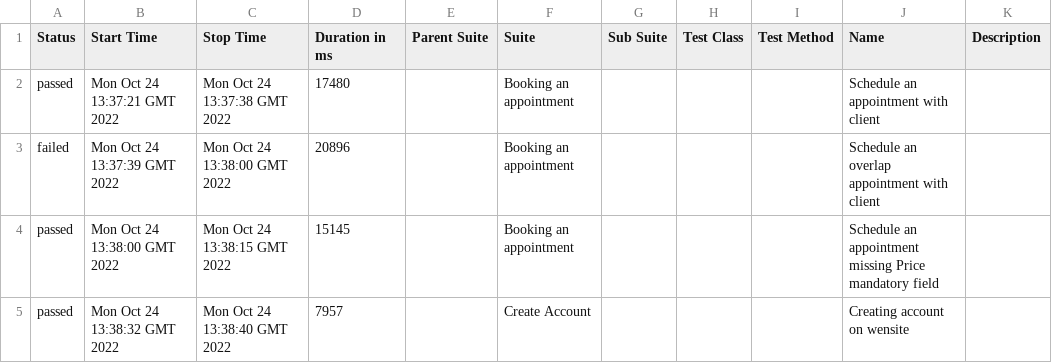
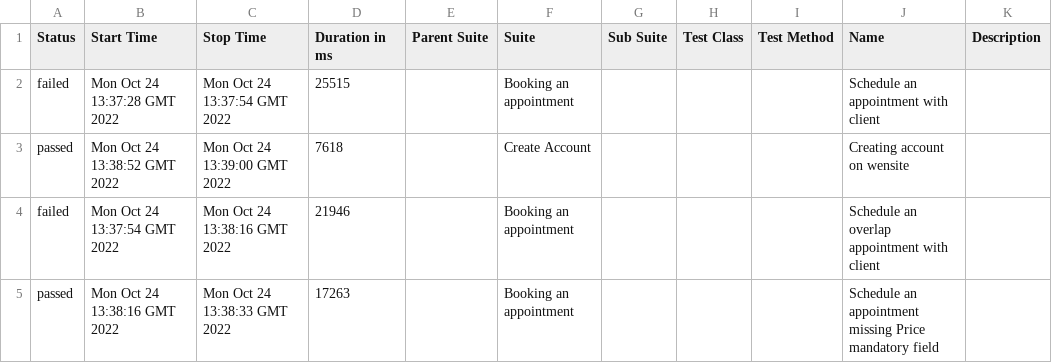
Before and after one commit to LucileneMartins/practiceSpaceHealth, a CSV file: 7/data/suites.csv, drawn as a sheet.

```diff
--- a/7/data/suites.csv
+++ b/7/data/suites.csv
@@ -1,5 +1,5 @@
 "Status","Start Time","Stop Time","Duration in ms","Parent Suite","Suite","Sub Suite","Test Class","Test Method","Name","Description"
-"passed","Mon Oct 24 13:37:21 GMT 2022","Mon Oct 24 13:37:38 GMT 2022","17480","","Booking an appointment","","","","Schedule an appointment with client",""
-"failed","Mon Oct 24 13:37:39 GMT 2022","Mon Oct 24 13:38:00 GMT 2022","20896","","Booking an appointment","","","","Schedule an overlap appointment with client",""
-"passed","Mon Oct 24 13:38:00 GMT 2022","Mon Oct 24 13:38:15 GMT 2022","15145","","Booking an appointment","","","","Schedule an appointment missing Price mandatory field",""
-"passed","Mon Oct 24 13:38:32 GMT 2022","Mon Oct 24 13:38:40 GMT 2022","7957","","Create Account","","","","Creating account on wensite",""
+"failed","Mon Oct 24 13:37:28 GMT 2022","Mon Oct 24 13:37:54 GMT 2022","25515","","Booking an appointment","","","","Schedule an appointment with client",""
+"passed","Mon Oct 24 13:38:52 GMT 2022","Mon Oct 24 13:39:00 GMT 2022","7618","","Create Account","","","","Creating account on wensite",""
+"failed","Mon Oct 24 13:37:54 GMT 2022","Mon Oct 24 13:38:16 GMT 2022","21946","","Booking an appointment","","","","Schedule an overlap appointment with client",""
+"passed","Mon Oct 24 13:38:16 GMT 2022","Mon Oct 24 13:38:33 GMT 2022","17263","","Booking an appointment","","","","Schedule an appointment missing Price mandatory field",""
```
Also changed, not shown: 37 other files.
